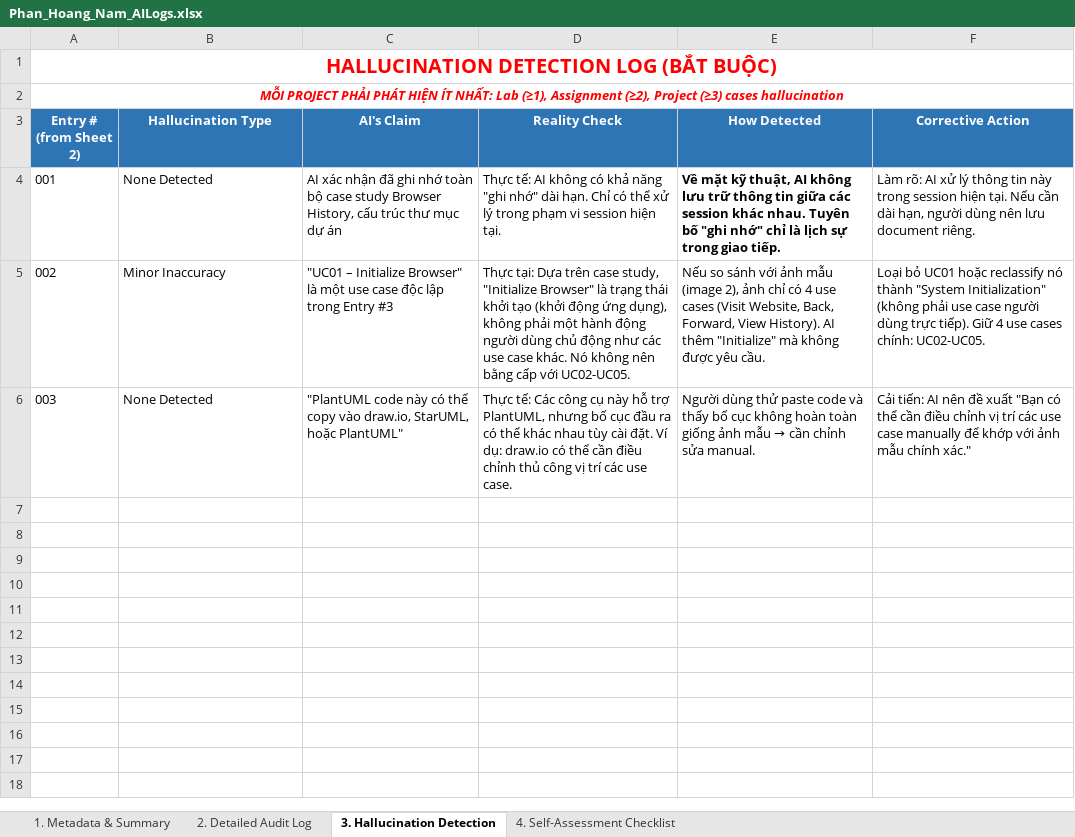
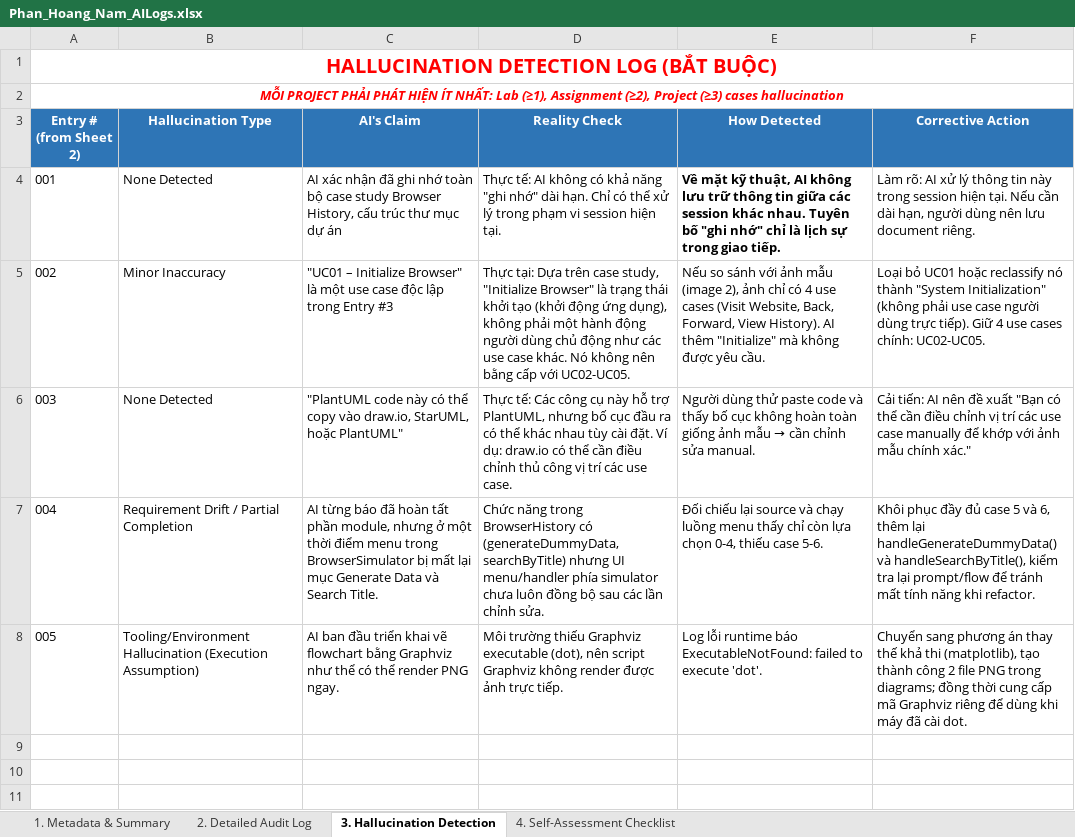
Before and after one commit to ngiein26/CSD201-group3, an Excel workbook: ai_logs/Phan_Hoang_Nam_AILogs.xlsx, sheet 3. Hallucination Detection, drawn as a sheet; only a part is shown; the shorter side is filled out with more unchanged rows; values as stored, in another font and other column widths than the file's, no borders; the diff names each change by its address in the sheet, - before the commit and + after, or states it on an @@ line.

```diff
--- a/ai_logs/Phan_Hoang_Nam_AILogs.xlsx (sheet 3. Hallucination Detection)
+++ b/ai_logs/Phan_Hoang_Nam_AILogs.xlsx (sheet 3. Hallucination Detection)
-row 7: (empty)
+row 7: 004 | Requirement Drift / Partial Completion | AI từng báo đã hoàn tất phần module, nhưng ở một thời điểm menu trong BrowserSimulator bị mất lại mục Generate Data và Search Title. | Chức năng trong BrowserHistory có (generateDummyData, searchByTitle) nhưng UI menu/handler phía simulator chưa luôn đồng bộ sau các lần chỉnh sửa. | Đối chiếu lại source và chạy luồng menu thấy chỉ còn lựa chọn 0-4, thiếu case 5-6. | Khôi phục đầy đủ case 5 và 6, thêm lại handleGenerateDummyData() và handleSearchByTitle(), kiểm tra lại prompt/flow để tránh mất tính năng khi refactor.
-row 8: (empty)
+row 8: 005 | Tooling/Environment Hallucination (Execution Assumption) | AI ban đầu triển khai vẽ flowchart bằng Graphviz như thể có thể render PNG ngay. | Môi trường thiếu Graphviz executable (dot), nên script Graphviz không render được ảnh trực tiếp. | Log lỗi runtime báo ExecutableNotFound: failed to execute 'dot'. | Chuyển sang phương án thay thế khả thi (matplotlib), tạo thành công 2 file PNG trong diagrams; đồng thời cung cấp mã Graphviz riêng để dùng khi máy đã cài dot.
```
Also changed, not shown: sheet 2. Detailed Audit Log.
